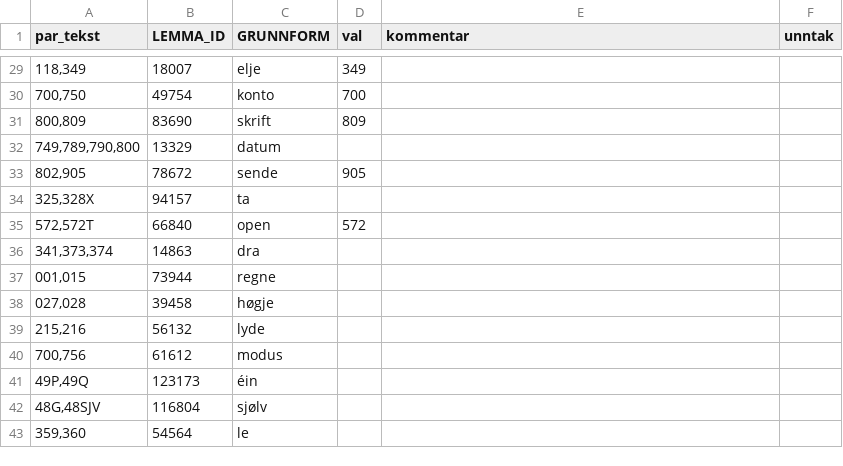
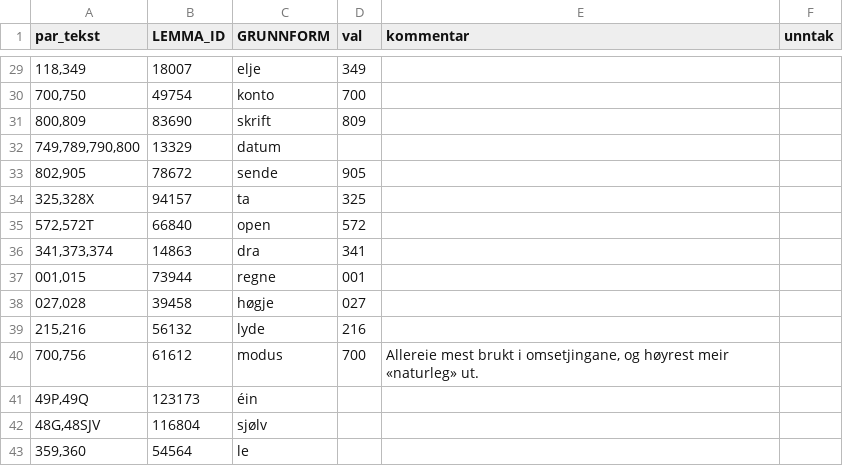
Before and after one commit to KDE/pology, a CSV file: lang/nn/rules/paradigme-komboar.csv, drawn as a sheet; only a part is shown, gaps mark what is left out.

Commit message:
Endringar i paradigmekomboar
svn path=/trunk/l10n-support/pology/; revision=1522905

```diff
--- a/lang/nn/rules/paradigme-komboar.csv
+++ b/lang/nn/rules/paradigme-komboar.csv
@@ -33,9 +33,9 @@
 "802,905",78672,"sende","905",,
-"325,328X",94157,"ta",,,
+"325,328X",94157,"ta","325",,
 "572,572T",66840,"open","572",,
-"341,373,374",14863,"dra",,,
-"001,015",73944,"regne",,,
-"027,028",39458,"høgje",,,
-"215,216",56132,"lyde",,,
-"700,756",61612,"modus",,,
+"341,373,374",14863,"dra","341",,
+"001,015",73944,"regne","001",,
+"027,028",39458,"høgje","027",,
+"215,216",56132,"lyde","216",,
+"700,756",61612,"modus","700","Allereie mest brukt i omsetjingane, og høyrest meir «naturleg» ut.",
 "49P,49Q",123173,"éin",,,
```
